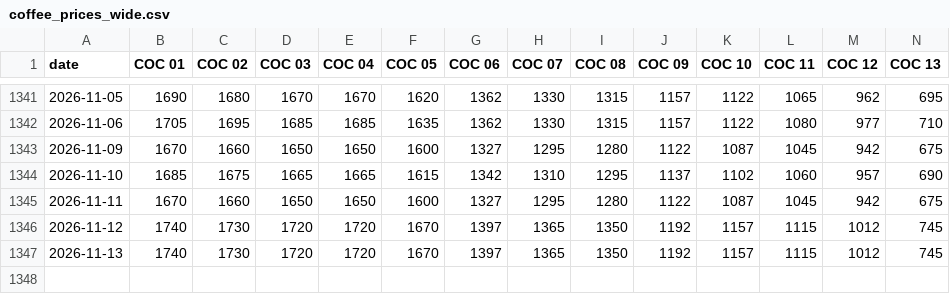
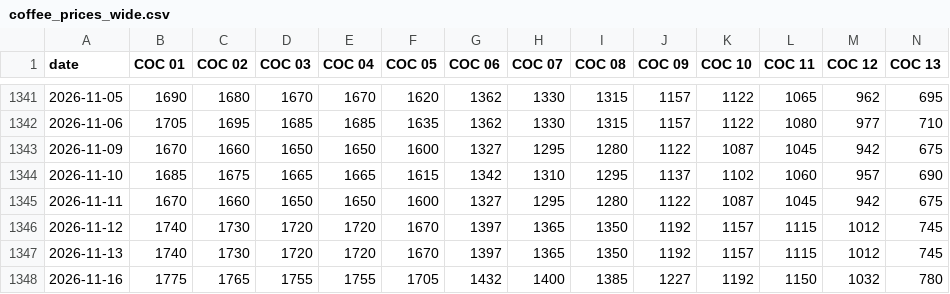
Before and after one commit to RodolfoFarias/CocatrelHistory, a CSV file: data/coffee_prices_wide.csv, drawn as a sheet; only a part is shown, gaps mark what is left out; rows hold the shown columns only; the diff names each change by its address in the sheet, - before the commit and + after, or states it on an @@ line.

```diff
--- a/data/coffee_prices_wide.csv
+++ b/data/coffee_prices_wide.csv
+row 1348: 2026-11-16 | 1775 | 1765 | 1755 | 1755 | 1705 | 1432 | 1400 | 1385 | 1227 | 1192 | 1150 | 1032 | 780
```
Also changed, not shown: data/coverage.csv, 2 other files.
